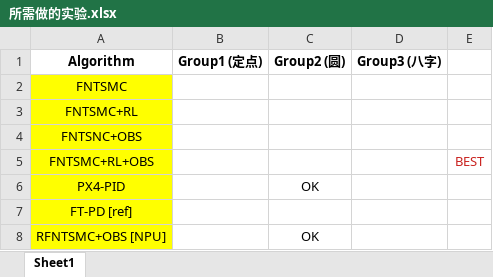
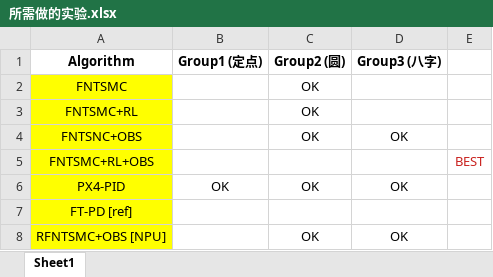
Before and after one commit to Yang-Yefeng/uav_consensus_rl_ros, an Excel workbook: master/所需做的实验.xlsx, sheet Sheet1, drawn as a sheet; values as stored, in another font and other column widths than the file's, no borders; the diff names each change by its address in the sheet, - before the commit and + after, or states it on an @@ line.

```diff
--- a/master/所需做的实验.xlsx (sheet Sheet1)
+++ b/master/所需做的实验.xlsx (sheet Sheet1)
-C2:C4 (Group2 (圆)): (empty)
+C2:C4 (Group2 (圆)): OK
-D4 (Group3 (八字)): (empty)
+D4 (Group3 (八字)): OK
-B6 (Group1 (定点)): (empty)
+B6 (Group1 (定点)): OK
-D6 (Group3 (八字)): (empty)
+D6 (Group3 (八字)): OK
-D8 (Group3 (八字)): (empty)
+D8 (Group3 (八字)): OK
```
Also changed, not shown: 1 other file.
